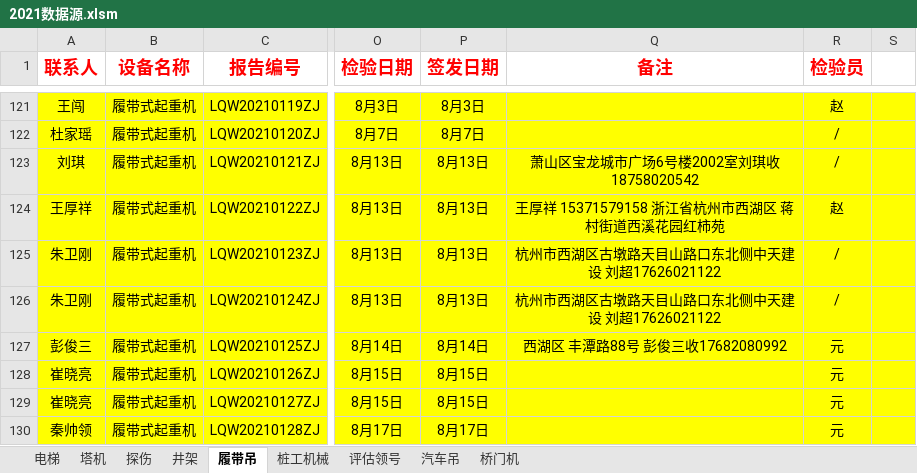
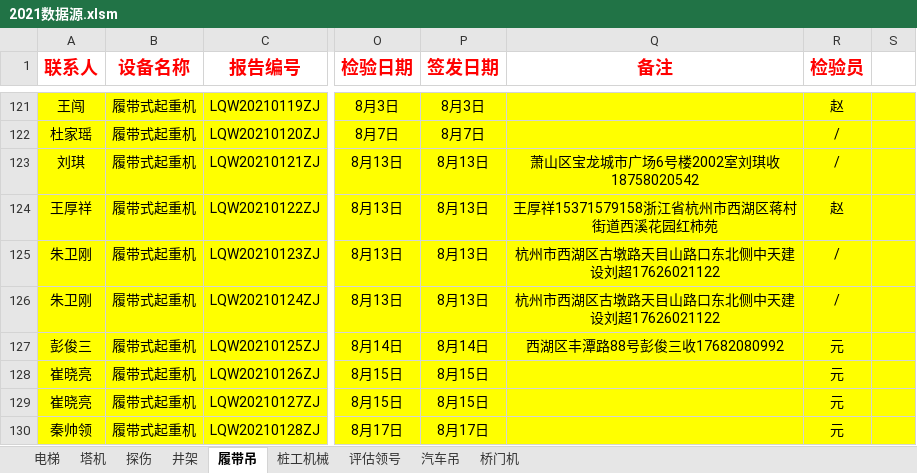
Before and after one commit to Arise564853/program_notebook, an Excel workbook: 2021年自动模板/2021数据源.xlsm, sheet 履带吊, drawn as a sheet; only a part is shown, gaps mark what is left out; values as stored, in another font and other column widths than the file's, no borders; charts and pictures and conditional formats not drawn; the diff covers the shown part only; the diff names each change by its address in the sheet, - before the commit and + after, or states it on an @@ line.

```diff
--- a/2021年自动模板/2021数据源.xlsm (sheet 履带吊)
+++ b/2021年自动模板/2021数据源.xlsm (sheet 履带吊)
-Q124 (备注): 王厚祥 15371579158 浙江省杭州市西湖区 蒋村街道西溪花园红柿苑
+Q124 (备注): 王厚祥15371579158浙江省杭州市西湖区蒋村街道西溪花园红柿苑
-Q125:Q126 (备注): 杭州市西湖区古墩路天目山路口东北侧中天建设 刘超17626021122
+Q125:Q126 (备注): 杭州市西湖区古墩路天目山路口东北侧中天建设刘超17626021122
-Q127 (备注): 西湖区 丰潭路88号 彭俊三收17682080992
+Q127 (备注): 西湖区丰潭路88号彭俊三收17682080992
```
Also changed, not shown: 26 edited cells elsewhere in this sheet, sheet 塔机, sheet 电梯, sheet 桩工机械, sheet 井架, sheet 汽车吊, sheet 探伤, 2 more sheets, charts or pictures.
